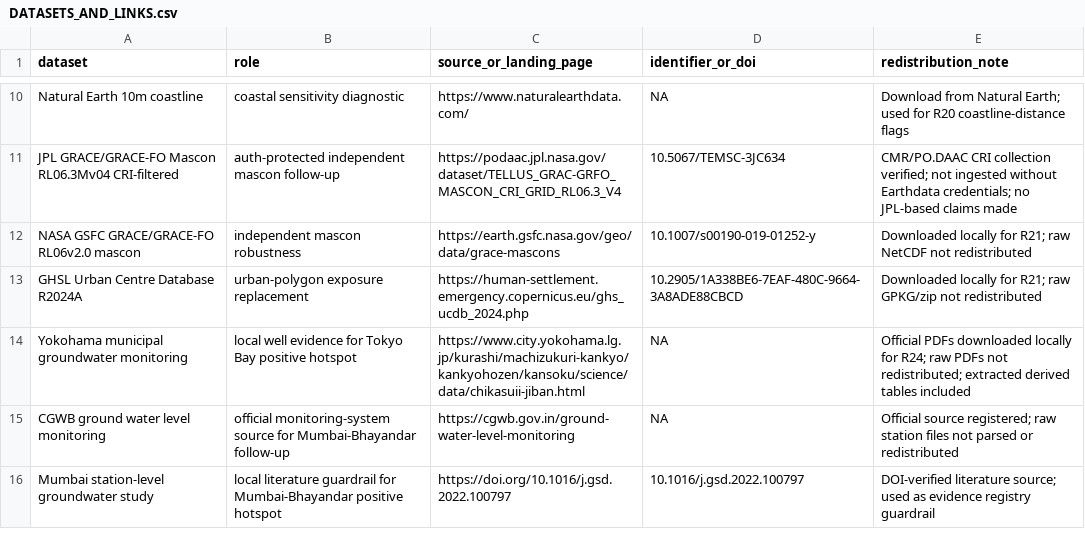
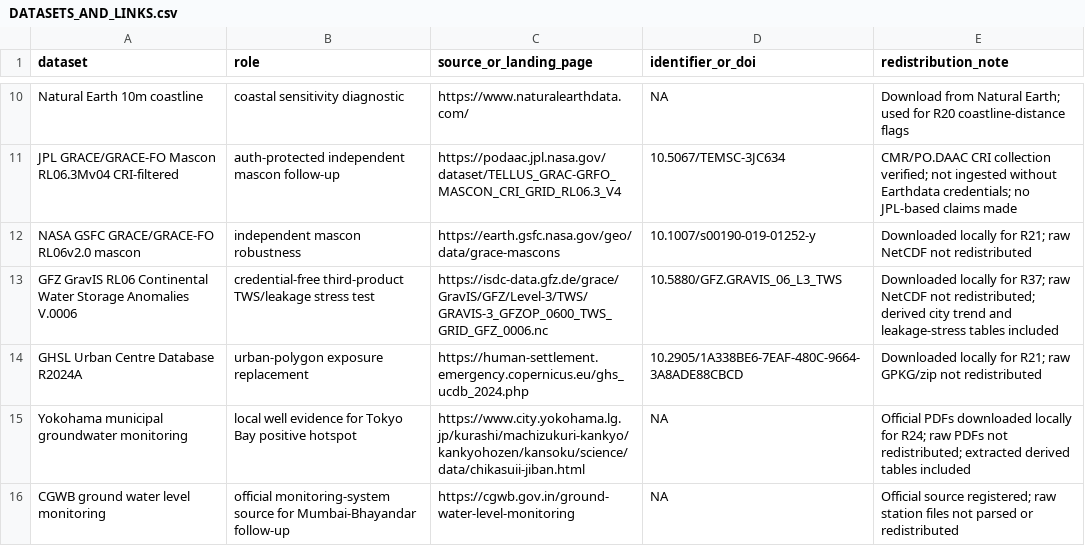
Before and after one commit to Johnsonlijian/groundwater-liquefaction-urban-hazard, a CSV file: DATASETS_AND_LINKS.csv, drawn as a sheet; only a part is shown, gaps mark what is left out; the shorter side is filled out with more unchanged rows; the diff names each change by its address in the sheet, - before the commit and + after, or states it on an @@ line.

Commit message:
Add R37 GFZ stress test and policy protocol

```diff
--- a/DATASETS_AND_LINKS.csv
+++ b/DATASETS_AND_LINKS.csv
+row 13: GFZ GravIS RL06 Continental Water Storage Anomalies V.0006 | credential-free third-product TWS/leakage stress test | https://isdc-data.gfz.de/grace/GravIS/GFZ/Level-3/TWS/GRAVIS-3_GFZOP_0600_TWS_GRID_GFZ_0006.nc | 10.5880/GFZ.GRAVIS_06_L3_TWS | Downloaded locally for R37; raw NetCDF not redistributed; derived city trend and leakage-stress tables included
```
Also changed, not shown: docs/Reference_Audit_R34.csv, 21 other files.
